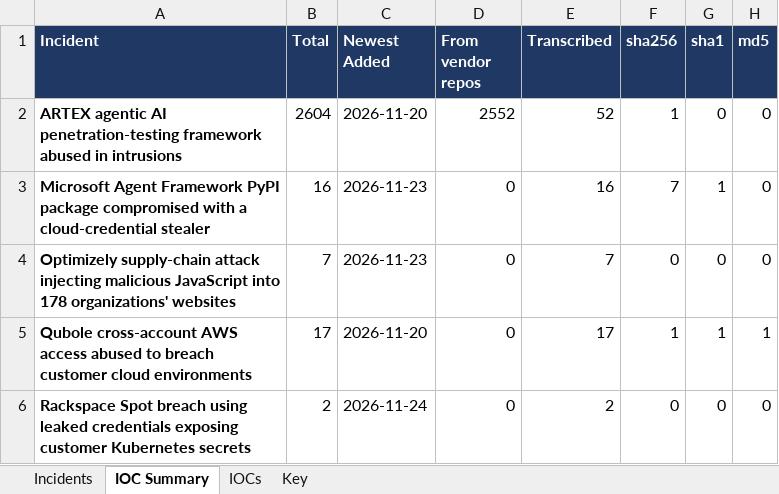
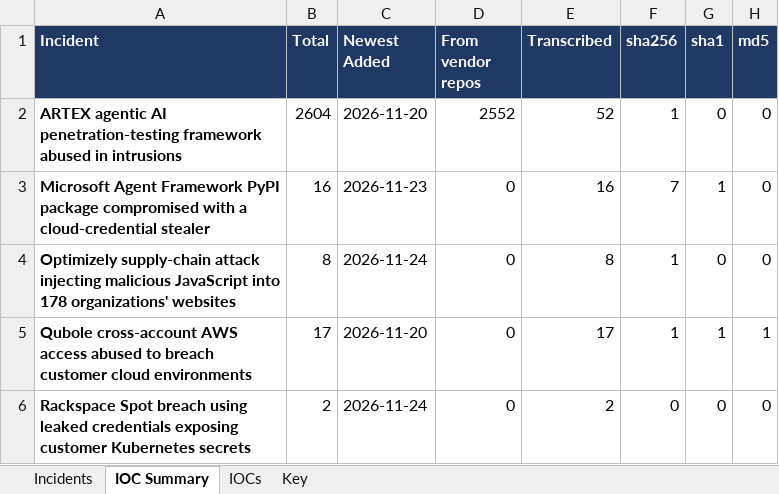
Before and after one commit to ShazaamVycys/threat-actor-intel, an Excel workbook: out/incidents/major_incidents.xlsx, sheet IOC Summary, drawn as a sheet; only a part is shown; values as stored, in another font and other column widths than the file's, no borders; the diff names each change by its address in the sheet, - before the commit and + after, or states it on an @@ line.

```diff
--- a/out/incidents/major_incidents.xlsx (sheet IOC Summary)
+++ b/out/incidents/major_incidents.xlsx (sheet IOC Summary)
-B4 (Total): 7
+B4 (Total): 8
-C4 (Newest Added): 2026-11-23
+C4 (Newest Added): 2026-11-24
-E4 (Transcribed): 7
+E4 (Transcribed): 8
-F4 (sha256): 0
+F4 (sha256): 1
```
Also changed, not shown: sheet IOCs, sheet Incidents, sheet Key, 13 other files.
